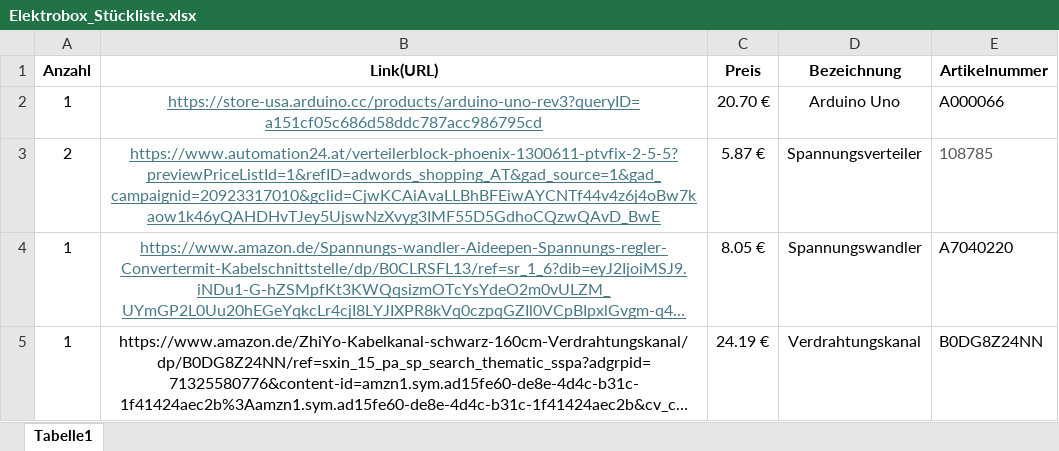
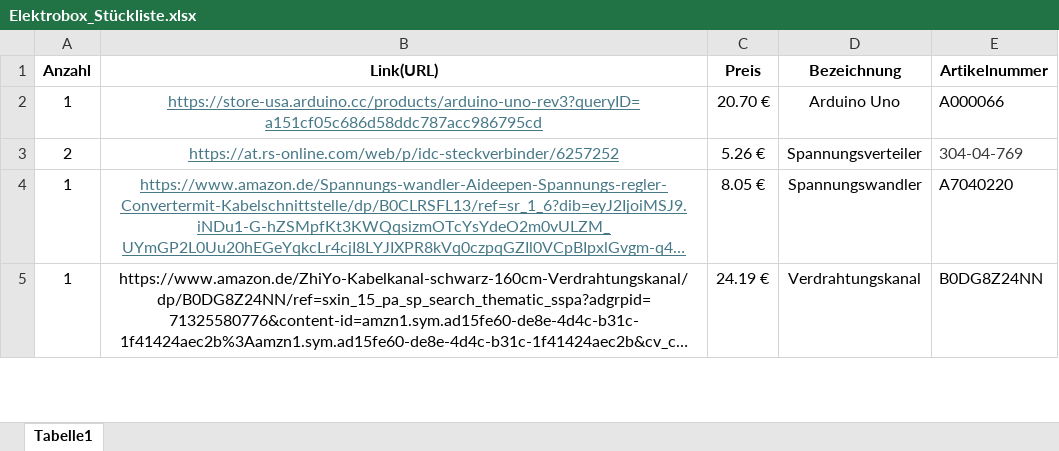
Before and after one commit to FlorianKunzcoding/CandyMachine_Watermelon, an Excel workbook: Stuecklisten/Elektrobox_Stückliste.xlsx, sheet Tabelle1, drawn as a sheet; only a part is shown; long unchanged cells end in …; values as stored, in another font and other column widths than the file's, no borders; charts and pictures not drawn; removed rows and columns are numbered as before the commit, all else as after; the diff covers the shown part only; the diff names each change by its address in the sheet, - before the commit and + after, or states it on an @@ line.

Commit message:
Update Elektrobox_Stückliste/ Add 2. Version of Schaltplan

```diff
--- a/Stuecklisten/Elektrobox_Stückliste.xlsx (sheet Tabelle1)
+++ b/Stuecklisten/Elektrobox_Stückliste.xlsx (sheet Tabelle1)
-row 3: 2 | https://www.automation24.at/verteilerblock-phoenix-1300611-ptvfix-2-5-5?previewPriceListId=1&refID=adwords_shopping_AT&gad_source=1&gad_campaignid=20923317010&gclid=CjwKCAiAvaLLBhBFEiwAYCNTf44v4z6j4oBw7kaow1k46yQAHDHvTJey5UjswNzXvyg3IMF55D5GdhoCQzwQAvD_BwE | 5.87 € | Spannungsverteiler | 108785
+row 3: 2 | https://at.rs-online.com/web/p/idc-steckverbinder/6257252 | 5.26 € | Spannungsverteiler | 304-04-769
```
Also changed, not shown: 1 added row and 1 removed row elsewhere in this sheet, 1 other file.
